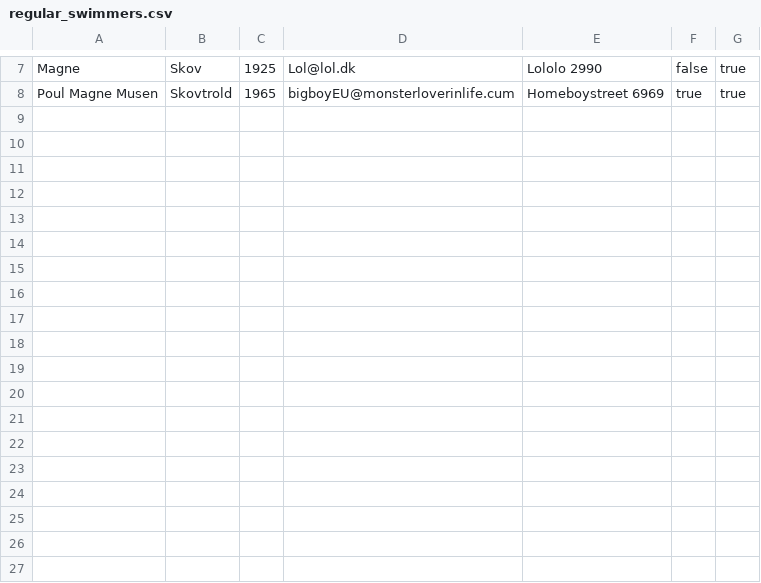
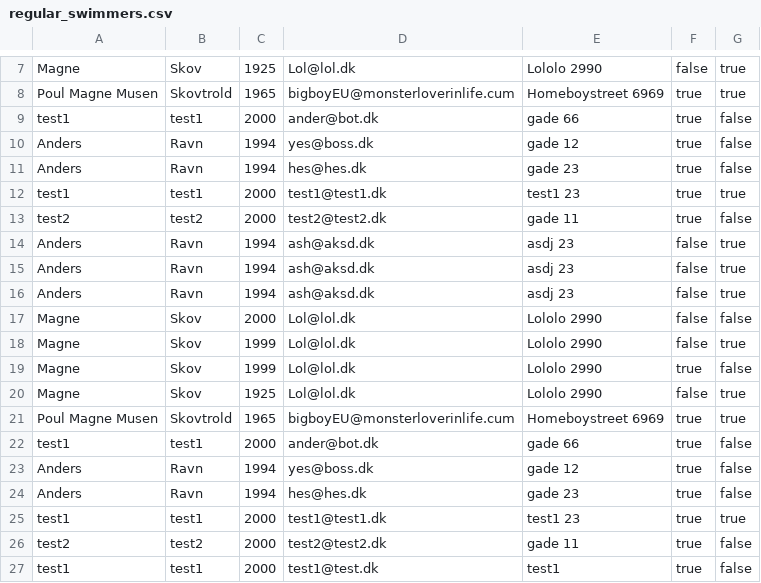
Before and after one commit to xRipzch/Project3Delfin, a CSV file: out/production/Project3_delfin/regular_swimmers.csv, drawn as a sheet; only a part is shown, gaps mark what is left out; the diff names each change by its address in the sheet, - before the commit and + after, or states it on an @@ line.

```diff
--- a/out/production/Project3_delfin/regular_swimmers.csv
+++ b/out/production/Project3_delfin/regular_swimmers.csv
+row 9: test1 | test1 | 2000 | ander@bot.dk | gade 66 | true | false
+row 10: Anders | Ravn | 1994 | yes@boss.dk | gade 12 | true | false
+row 11: Anders | Ravn | 1994 | hes@hes.dk | gade 23 | true | false
+row 12: test1 | test1 | 2000 | test1@test1.dk | test1 23 | true | true
+row 13: test2 | test2 | 2000 | test2@test2.dk | gade 11 | true | false
+row 14: Anders | Ravn | 1994 | ash@aksd.dk | asdj 23 | false | true
+row 15: Anders | Ravn | 1994 | ash@aksd.dk | asdj 23 | false | true
+row 16: Anders | Ravn | 1994 | ash@aksd.dk | asdj 23 | false | true
+row 17: Magne | Skov | 2000 | Lol@lol.dk | Lololo 2990 | false | false
+row 18: Magne | Skov | 1999 | Lol@lol.dk | Lololo 2990 | false | true
+row 19: Magne | Skov | 1999 | Lol@lol.dk | Lololo 2990 | true | false
+row 20: Magne | Skov | 1925 | Lol@lol.dk | Lololo 2990 | false | true
+row 21: Poul Magne Musen | Skovtrold | 1965 | bigboyEU@monsterloverinlife.cum | Homeboystreet 6969 | true | true
+row 22: test1 | test1 | 2000 | ander@bot.dk | gade 66 | true | false
+row 23: Anders | Ravn | 1994 | yes@boss.dk | gade 12 | true | false
+row 24: Anders | Ravn | 1994 | hes@hes.dk | gade 23 | true | false
+row 25: test1 | test1 | 2000 | test1@test1.dk | test1 23 | true | true
+row 26: test2 | test2 | 2000 | test2@test2.dk | gade 11 | true | false
+row 27: test1 | test1 | 2000 | test1@test.dk | test1 | true | false
```
Also changed, not shown: out/production/Project3_delfin/pro_swimmer.csv, src/pro_swimmer.csv, 29 other files.
